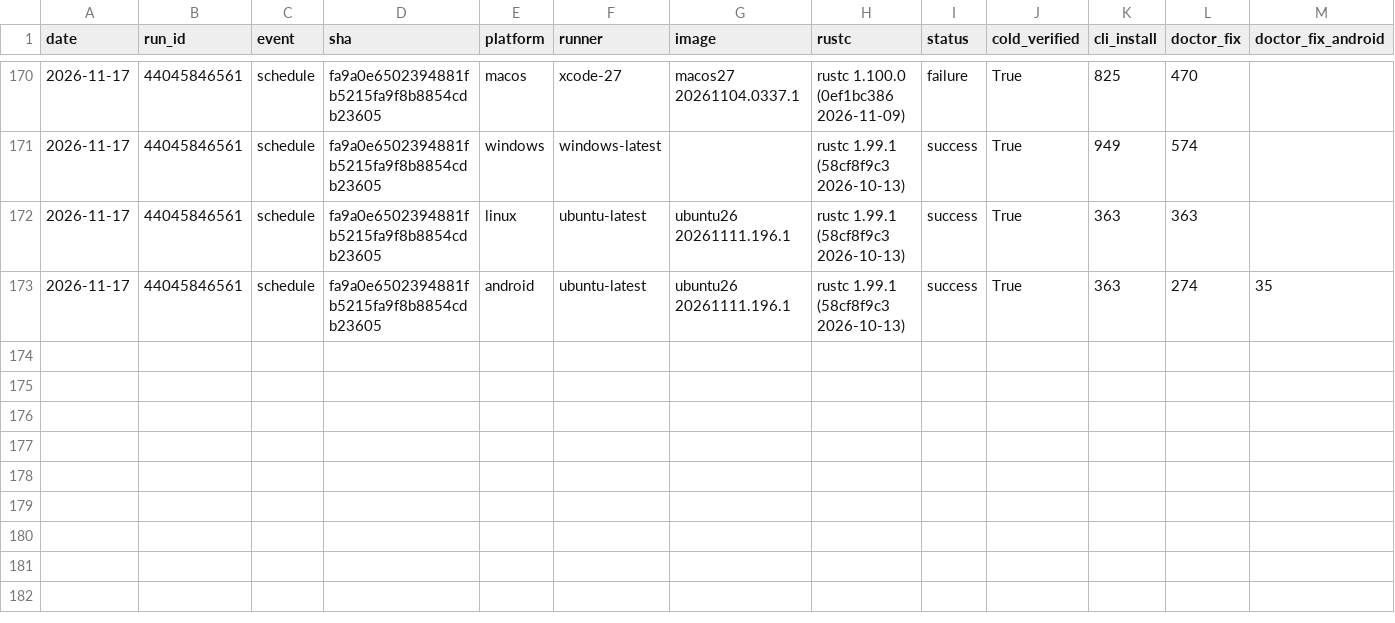
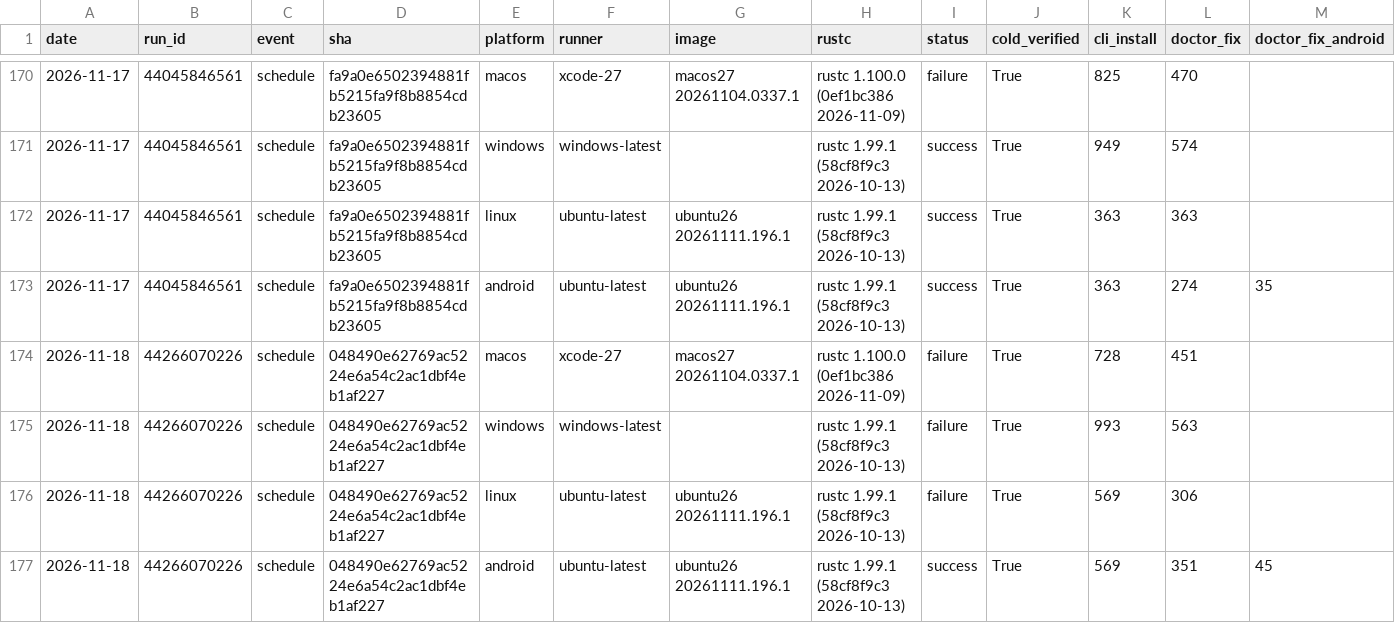
Before and after one commit to water-rs/waterui, a CSV file: cli-e2e/history.csv, drawn as a sheet; only a part is shown, gaps mark what is left out; rows hold the shown columns only; the diff names each change by its address in the sheet, - before the commit and + after, or states it on an @@ line.

```diff
--- a/cli-e2e/history.csv
+++ b/cli-e2e/history.csv
+row 174: 2026-11-18 | 44266070226 | schedule | 048490e62769ac5224e6a54c2ac1dbf4eb1af227 | macos | xcode-27 | macos27 20261104.0337.1 | rustc 1.100.0 (0ef1bc386 2026-11-09) | failure | True | 728 | 451
+row 175: 2026-11-18 | 44266070226 | schedule | 048490e62769ac5224e6a54c2ac1dbf4eb1af227 | windows | windows-latest |  | rustc 1.99.1 (58cf8f9c3 2026-10-13) | failure | True | 993 | 563
+row 176: 2026-11-18 | 44266070226 | schedule | 048490e62769ac5224e6a54c2ac1dbf4eb1af227 | linux | ubuntu-latest | ubuntu26 20261111.196.1 | rustc 1.99.1 (58cf8f9c3 2026-10-13) | failure | True | 569 | 306
+row 177: 2026-11-18 | 44266070226 | schedule | 048490e62769ac5224e6a54c2ac1dbf4eb1af227 | android | ubuntu-latest | ubuntu26 20261111.196.1 | rustc 1.99.1 (58cf8f9c3 2026-10-13) | success | True | 569 | 351 | 45
```
Also changed, not shown: 1 other file.
